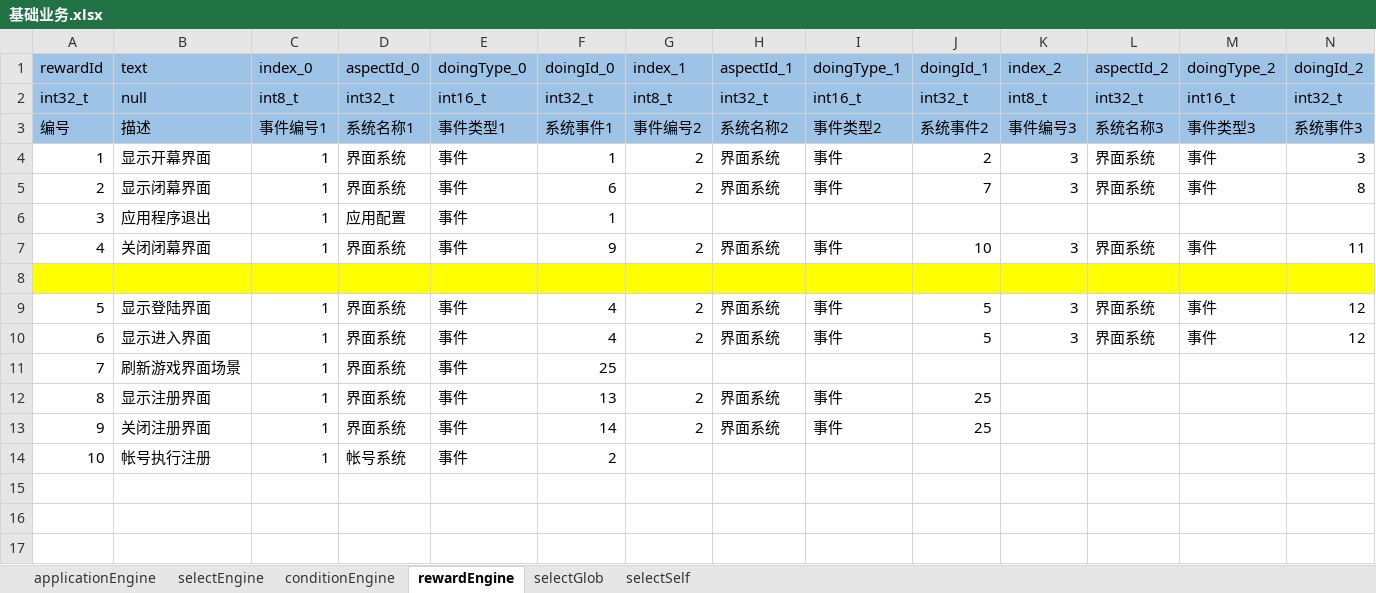
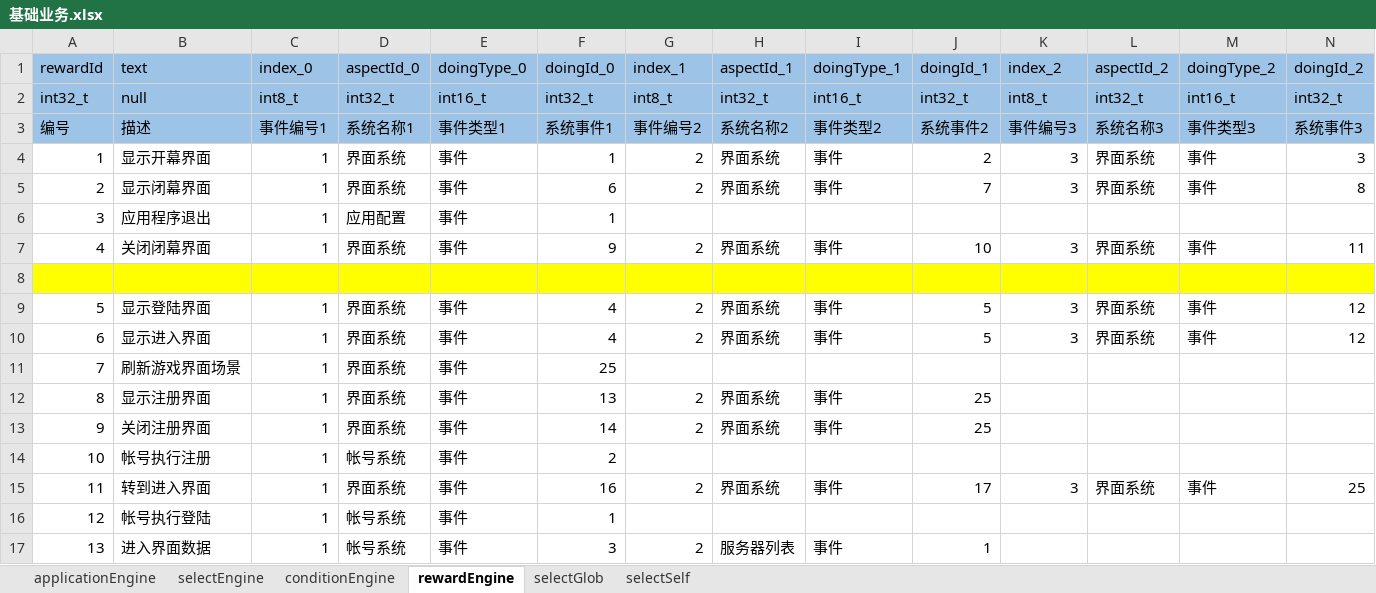
Before and after one commit to aiyou4love/resource, an Excel workbook: gameTb/client/table/基础业务.xlsx, sheet rewardEngine, drawn as a sheet; only a part is shown; values as stored, in another font and other column widths than the file's, no borders; rows hold the shown columns only; the diff names each change by its address in the sheet, - before the commit and + after, or states it on an @@ line.

```diff
--- a/gameTb/client/table/基础业务.xlsx (sheet rewardEngine)
+++ b/gameTb/client/table/基础业务.xlsx (sheet rewardEngine)
+row 15: 11 | 转到进入界面 | 1 | 界面系统 | 事件 | 16 | 2 | 界面系统 | 事件 | 17 | 3 | 界面系统 | 事件 | 25
+row 16: 12 | 帐号执行登陆 | 1 | 帐号系统 | 事件 | 1
+row 17: 13 | 进入界面数据 | 1 | 帐号系统 | 事件 | 3 | 2 | 服务器列表 | 事件 | 1
```
Also changed, not shown: 4 other files.
